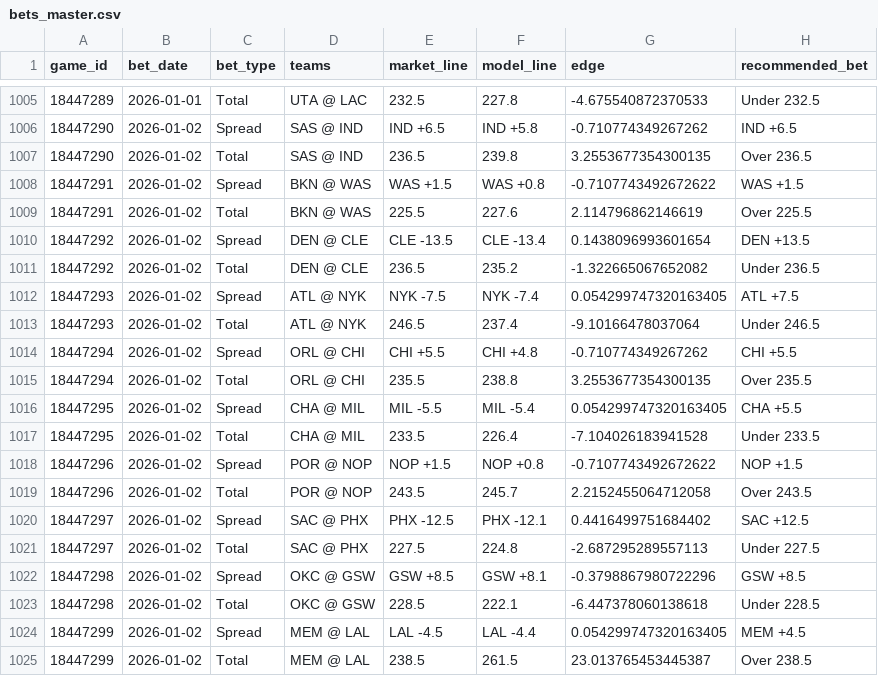
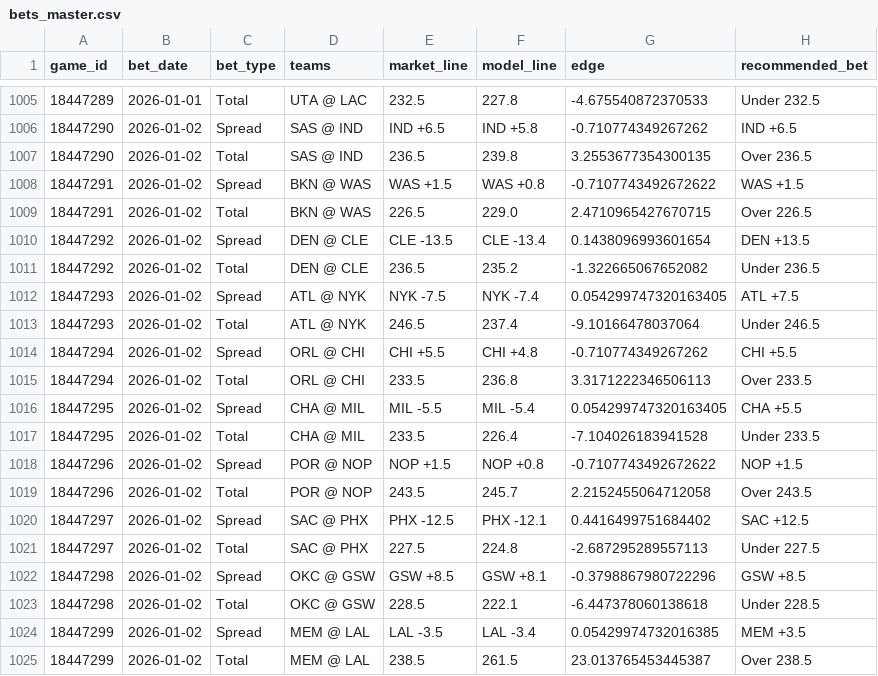
Before and after one commit to deltonsmith/nba-srs, a CSV file: data/bets/bets_master.csv, drawn as a sheet; only a part is shown, gaps mark what is left out.

```diff
--- a/data/bets/bets_master.csv
+++ b/data/bets/bets_master.csv
@@ -1008,3 +1008,3 @@ game_id,bet_date,bet_type,teams,market_line,model_line,edge,recommended_bet
 18447291,2026-01-02,Spread,BKN @ WAS,WAS +1.5,WAS +0.8,-0.7107743492672622,WAS +1.5
-18447291,2026-01-02,Total,BKN @ WAS,225.5,227.6,2.114796862146619,Over 225.5
+18447291,2026-01-02,Total,BKN @ WAS,226.5,229.0,2.4710965427670715,Over 226.5
 18447292,2026-01-02,Spread,DEN @ CLE,CLE -13.5,CLE -13.4,0.1438096993601654,DEN +13.5
@@ -1014,3 +1014,3 @@ game_id,bet_date,bet_type,teams,market_line,model_line,edge,recommended_bet
 18447294,2026-01-02,Spread,ORL @ CHI,CHI +5.5,CHI +4.8,-0.710774349267262,CHI +5.5
-18447294,2026-01-02,Total,ORL @ CHI,235.5,238.8,3.2553677354300135,Over 235.5
+18447294,2026-01-02,Total,ORL @ CHI,233.5,236.8,3.3171222346506113,Over 233.5
 18447295,2026-01-02,Spread,CHA @ MIL,MIL -5.5,MIL -5.4,0.054299747320163405,CHA +5.5
@@ -1023,3 +1023,3 @@ game_id,bet_date,bet_type,teams,market_line,model_line,edge,recommended_bet
 18447298,2026-01-02,Total,OKC @ GSW,228.5,222.1,-6.447378060138618,Under 228.5
-18447299,2026-01-02,Spread,MEM @ LAL,LAL -4.5,LAL -4.4,0.054299747320163405,MEM +4.5
+18447299,2026-01-02,Spread,MEM @ LAL,LAL -3.5,LAL -3.4,0.05429974732016385,MEM +3.5
 18447299,2026-01-02,Total,MEM @ LAL,238.5,261.5,23.013765453445387,Over 238.5
```
Also changed, not shown: 3 other files.
